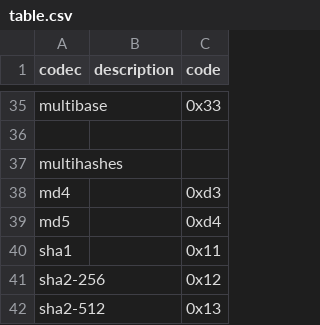
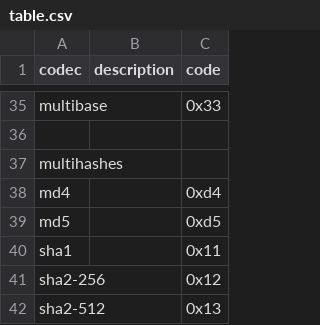
Before and after one commit to multiformats/multicodec, a CSV file: table.csv, drawn as a sheet; only a part is shown, gaps mark what is left out.

Commit message:
use 0xd4 and 0xd5 for MD4 and MD5

```diff
--- a/table.csv
+++ b/table.csv
@@ -37,4 +37,4 @@ multibase,          ,                         0x33
 multihashes,,
-md4,                ,                         0xd3
-md5,                ,                         0xd4
+md4,                ,                         0xd4
+md5,                ,                         0xd5
 sha1,               ,                         0x11
```
